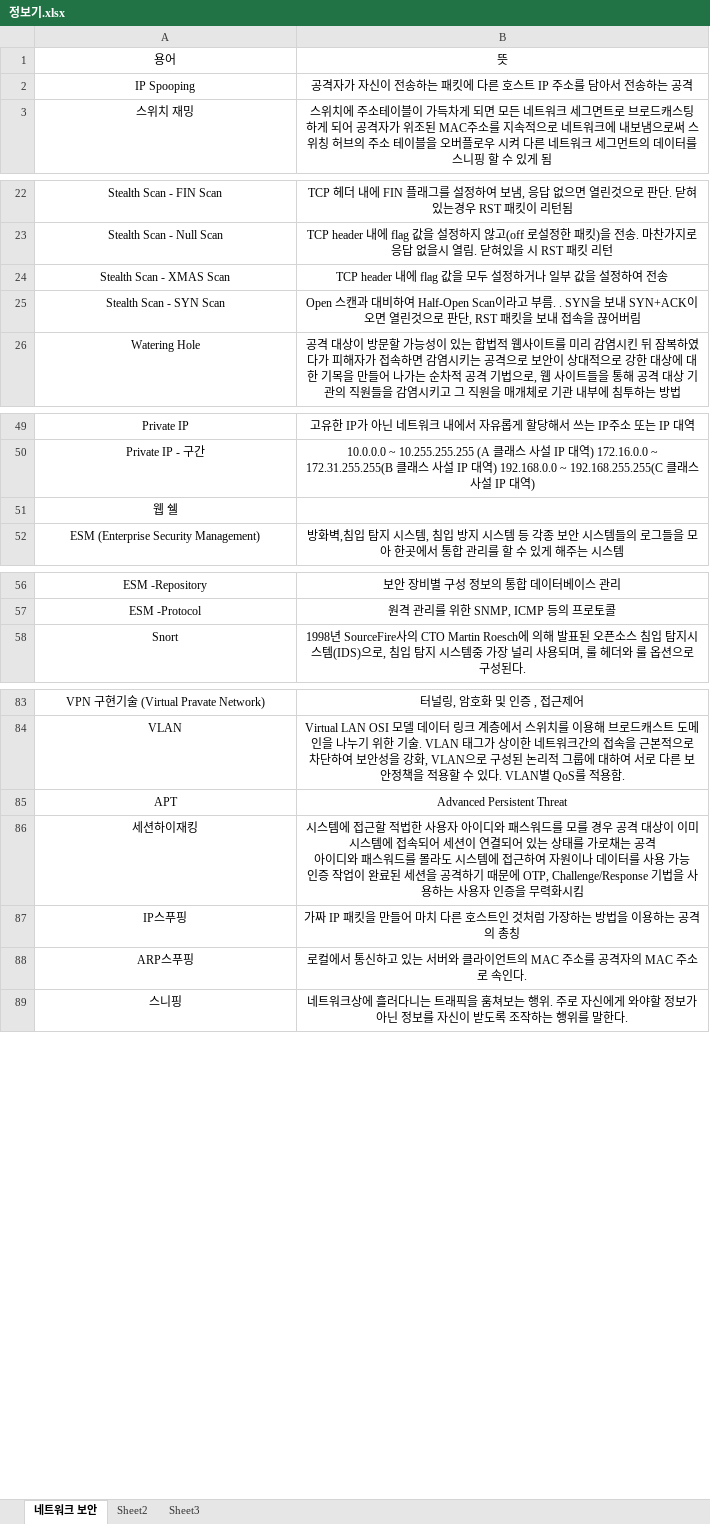
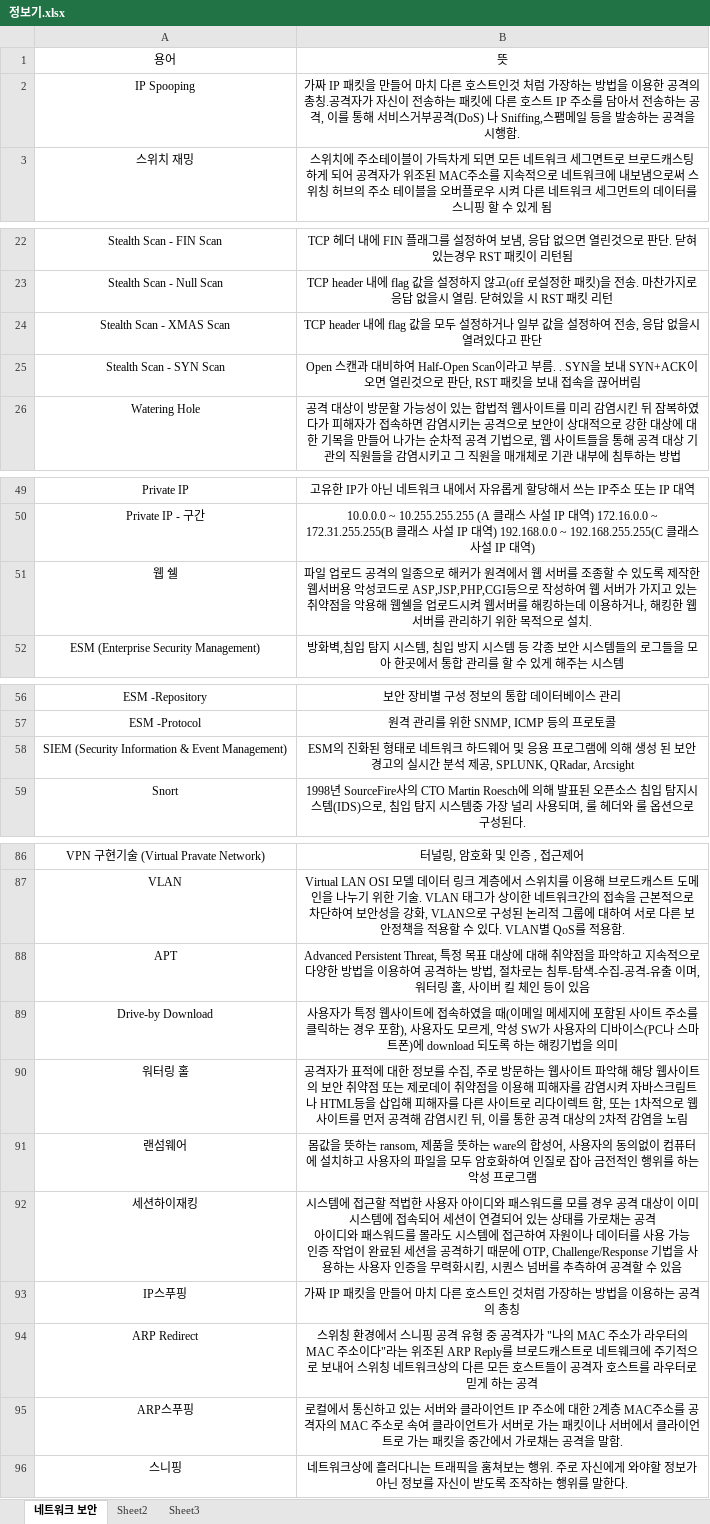
Before and after one commit to OceansDMB/Study, an Excel workbook: 9. Exam/정보보안기사/정보기.xlsx, sheet 네트워크 보안, drawn as a sheet; only a part is shown, gaps mark what is left out; values as stored, in another font and other column widths than the file's, no borders; addresses are those after the commit; the diff covers the shown part only; the diff names each change by its address in the sheet, - before the commit and + after, or states it on an @@ line.

```diff
--- a/9. Exam/정보보안기사/정보기.xlsx (sheet 네트워크 보안)
+++ b/9. Exam/정보보안기사/정보기.xlsx (sheet 네트워크 보안)
-B2: 공격자가 자신이 전송하는 패킷에 다른 호스트 IP 주소를 담아서 전송하는 공격
+B2: 가짜 IP 패킷을 만들어 마치 다른 호스트인것 처럼 가장하는 방법을 이용한 공격의 총칭.공격자가 자신이 전송하는 패킷에 다른 호스트 IP 주소를 담아서 전송하는 공격, 이를 통해 서비스거부공격(DoS) 나 Sniffing,스팸메일 등을 발송하는 공격을 시행함.
-B24: …여 전송
+B24: …여 전송, 응답 없을시 열려있다고 판단
-B51: (empty)
+B51: 파일 업로드 공격의 일종으로 해커가 원격에서 웹 서버를 조종할 수 있도록 제작한 웹서버용 악성코드로 ASP,JSP,PHP,CGI등으로 작성하여 웹 서버가 가지고 있는 취약점을 악용해 웹쉘을 업로드시켜 웹서버를 해킹하는데 이용하거나, 해킹한 웹 서버를 관리하기 위한 목적으로 설치.
+row 58: SIEM (Security Information & Event Management) | ESM의 진화된 형태로 네트워크 하드웨어 및 응용 프로그램에 의해 생성 된 보안 경고의 실시간 분석 제공, SPLUNK, QRadar, Arcsight
-B88: Advanced Persistent Threat
+B88: Advanced Persistent Threat, 특정 목표 대상에 대해 취약점을 파악하고 지속적으로 다양한 방법을 이용하여 공격하는 방법, 절차로는 침투-탐색-수집-공격-유출 이며, 워터링 홀, 사이버 킬 체인 등이 있음
+row 89: Drive-by Download | 사용자가 특정 웹사이트에 접속하였을 때(이메일 메세지에 포함된 사이트 주소를 클릭하는 경우 포함), 사용자도 모르게, 악성 SW가 사용자의 디바이스(PC나 스마트폰)에 download 되도록 하는 해킹기법을 의미
+row 90: 워터링 홀 | 공격자가 표적에 대한 정보를 수집, 주로 방문하는 웹사이트 파악해 해당 웹사이트의 보안 취약점 또는 제로데이 취약점을 이용해 피해자를 감염시켜 자바스크림트나 HTML등을 삽입해 피해자를 다른 사이트로 리다이렉트 함, 또는 1차적으로 웹사이트를 먼저 공격해 감염시킨 뒤, 이를 통한 공격 대상의 2차적 감염을 노림
+row 91: 랜섬웨어 | 몸값을 뜻하는 ransom, 제품을 뜻하는 ware의 합성어, 사용자의 동의없이 컴퓨터에 설치하고 사용자의 파일을 모두 암호화하여 인질로 잡아 금전적인 행위를 하는 악성 프로그램
-B92: …력화시킴
+B92: …력화시킴, 시퀀스 넘버를 추측하여 공격할 수 있음
+row 94: ARP Redirect | 스위칭 환경에서 스니핑 공격 유형 중 공격자가 "나의 MAC 주소가 라우터의 MAC 주소이다"라는 위조된 ARP Reply를 브로드캐스트로 네트웨크에 주기적으로 보내어 스위칭 네트워크상의 다른 모든 호스트들이 공격자 호스트를 라우터로 믿게 하는 공격
-B95: …라이언트의 MAC 주소를 공격자의 MAC 주소로 속인다.
+B95: …라이언트 IP 주소에 대한 2계층 MAC주소를 공격자의 MAC 주소로 속여 클라이언트가 서버로 가는 패킷이나 서버에서 클라이언트로 가는 패킷을 중간에서 가로채는 공격을 말함.
```
Also changed, not shown: 22 added rows elsewhere in this sheet.
